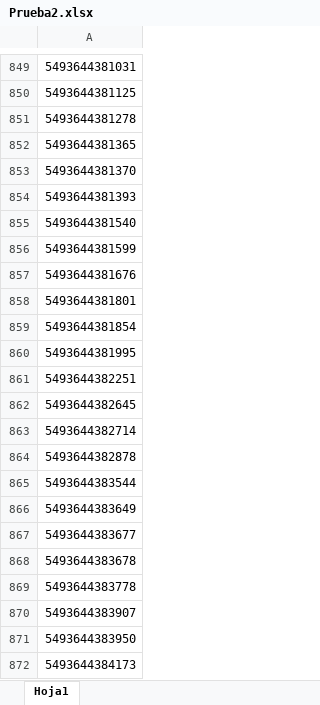
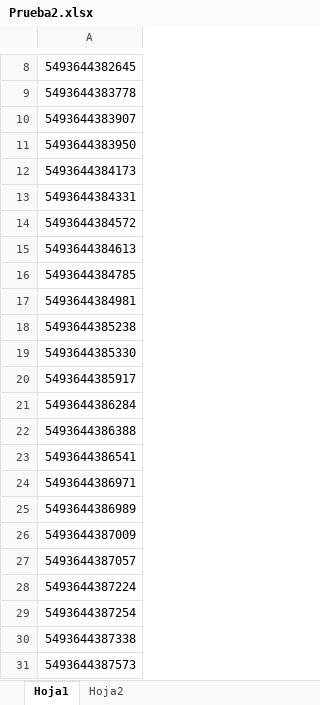
Before and after one commit to jorgehara/Sender_WAPP, an Excel workbook: contacts/Prueba2.xlsx, sheet Hoja1, drawn as a sheet; only a part is shown, gaps mark what is left out; the shorter side is filled out with more unchanged rows; values as stored, in another font and other column widths than the file's, no borders; the diff covers the shown part only; the diff names each change by its address in the sheet, - before the commit and + after, or states it on an @@ line.

Commit message:
update filtrado en excel

```diff
--- a/contacts/Prueba2.xlsx (sheet Hoja1)
+++ b/contacts/Prueba2.xlsx (sheet Hoja1)
+sheet tab: Hoja2
-row 849: 5493644381031
-row 850: 5493644381125
-row 851: 5493644381278
-row 852: 5493644381365
-row 853: 5493644381370
-row 854: 5493644381393
-row 855: 5493644381540
-row 856: 5493644381599
-row 857: 5493644381676
-row 858: 5493644381801
-row 859: 5493644381854
-row 860: 5493644381995
-row 861: 5493644382251
-row 863: 5493644382714
-row 864: 5493644382878
-row 865: 5493644383544
-row 866: 5493644383649
-row 867: 5493644383677
-row 868: 5493644383678
```
Also changed, not shown: 841 removed rows elsewhere in this sheet, 4 other files.
